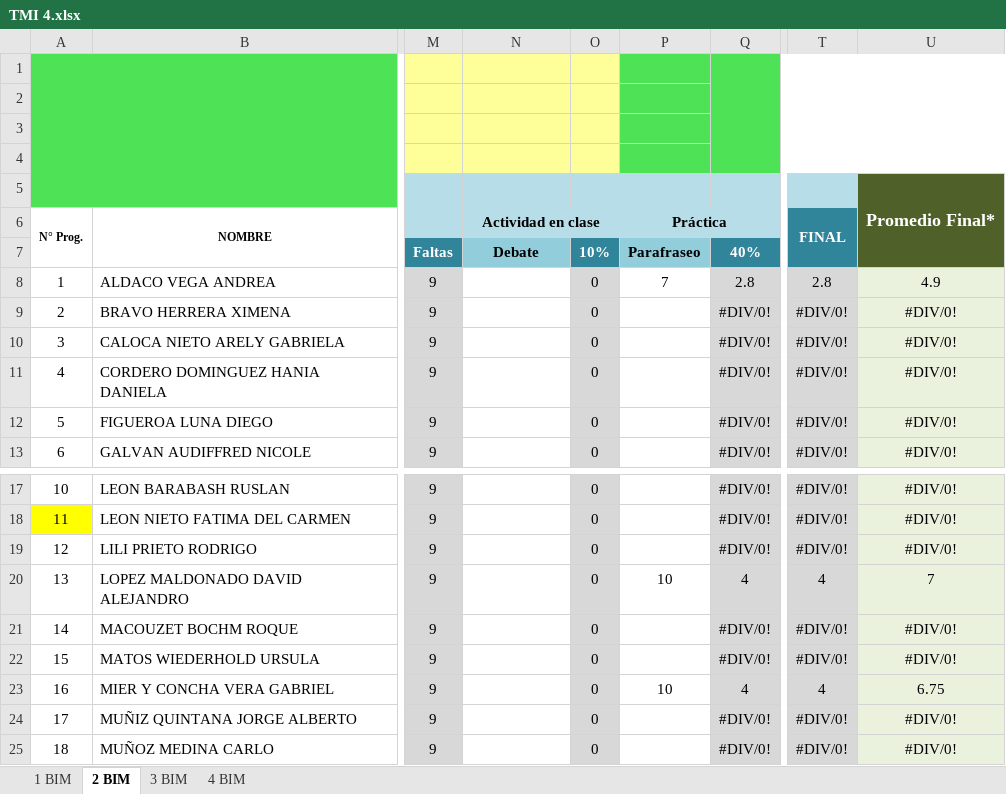
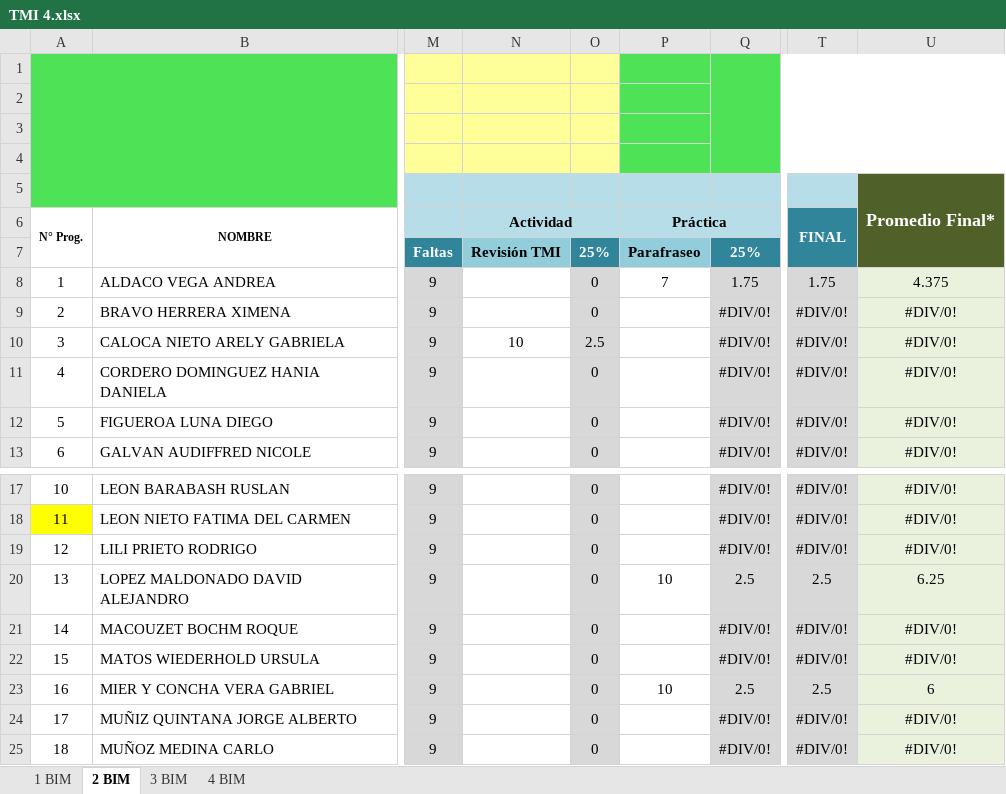
Before and after one commit to Adrifelcha/afchavez-019, an Excel workbook: JeanPiaget/2019-2020/Listas/TMI 4.xlsx, sheet 2 BIM, drawn as a sheet; only a part is shown, gaps mark what is left out; values as stored, in another font and other column widths than the file's, no borders; charts and pictures not drawn; the diff names each change by its address in the sheet, - before the commit and + after, or states it on an @@ line.

```diff
--- a/JeanPiaget/2019-2020/Listas/TMI 4.xlsx (sheet 2 BIM)
+++ b/JeanPiaget/2019-2020/Listas/TMI 4.xlsx (sheet 2 BIM)
-N6: Actividad en clase
+N6: Actividad
-N7 (Actividad): Debate
+N7 (Actividad): Revisión TMI
-O7: 10%
+O7: 25%
-Q7: 40%
+Q7: 25%
-Q8: 2.8
+Q8: 1.75
-T8 (FINAL): 2.8
+T8 (FINAL): 1.75
-U8: 4.9
+U8: 4.375
-N10 (Actividad): (empty)
+N10 (Actividad): 10
-O10: 0
+O10: 2.5
-Q20: 4
+Q20: 2.5
-T20 (FINAL): 4
+T20 (FINAL): 2.5
-U20: 7
+U20: 6.25
-Q23: 4
+Q23: 2.5
-T23 (FINAL): 4
+T23 (FINAL): 2.5
-U23: 6.75
+U23: 6
```
Also changed, not shown: formulas that keep their value, 13 other files.
